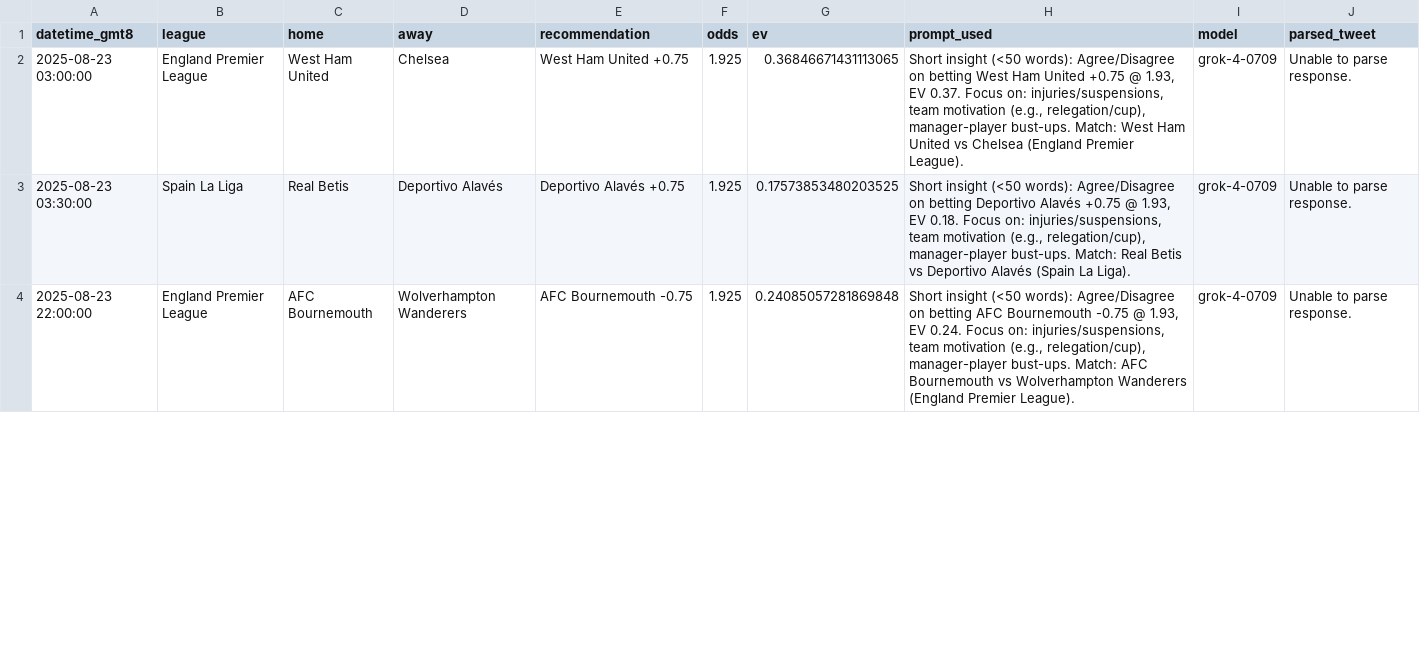
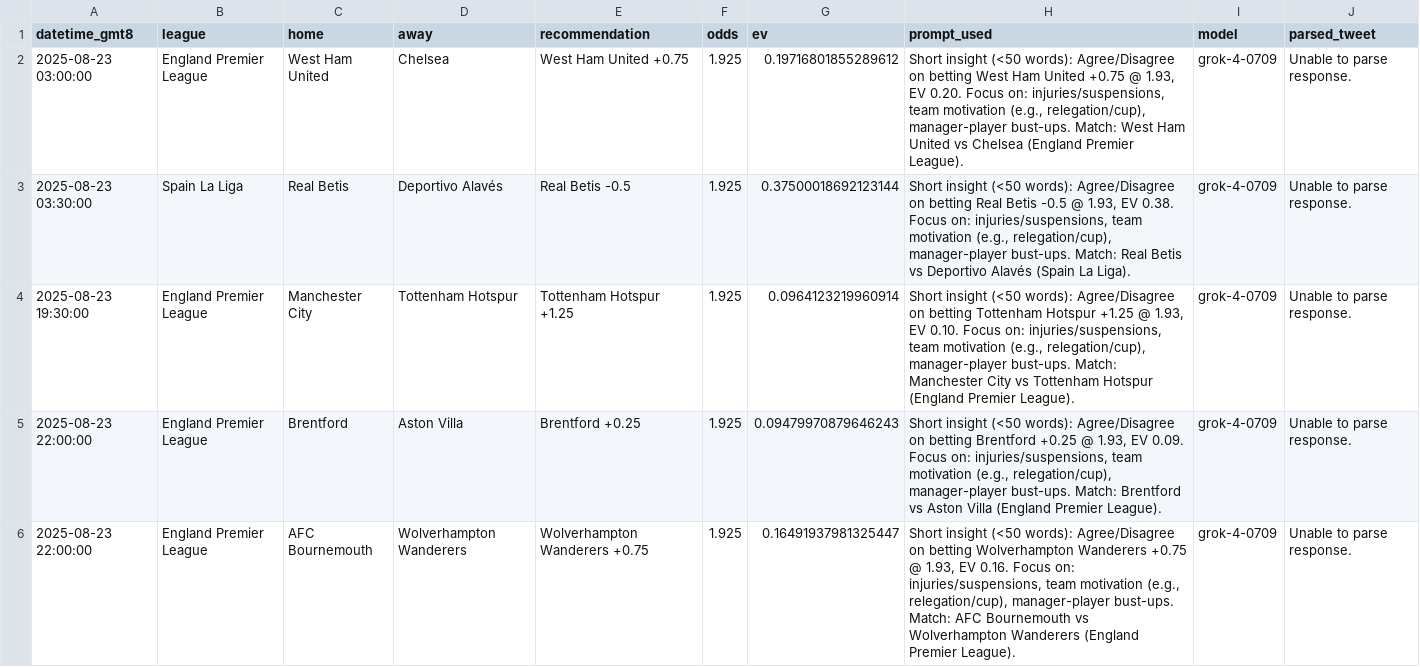
Before and after one commit to pythonchan8888/GBM, a CSV file: site/kings_call_debug.csv, drawn as a sheet; only a part is shown; the diff covers the shown part only.

```diff
--- a/site/kings_call_debug.csv
+++ b/site/kings_call_debug.csv
@@ -1,4 +1,6 @@
 datetime_gmt8,league,home,away,recommendation,odds,ev,prompt_used,model,parsed_tweet
-2025-08-23 03:00:00,England Premier League,West Ham United,Chelsea,West Ham United +0.75,1.925,0.36846671431113065,"Short insight (<50 words): Agree/Disagree on betting West Ham United +0.75 @ 1.93, EV 0.37. Focus on: injuries/suspensions, team motivation (e.g., relegation/cup), manager-player bust-ups. Match: West Ham United vs Chelsea (England Premier League).",grok-4-0709,Unable to parse response.
-2025-08-23 03:30:00,Spain La Liga,Real Betis,Deportivo Alavés,Deportivo Alavés +0.75,1.925,0.17573853480203525,"Short insight (<50 words): Agree/Disagree on betting Deportivo Alavés +0.75 @ 1.93, EV 0.18. Focus on: injuries/suspensions, team motivation (e.g., relegation/cup), manager-player bust-ups. Match: Real Betis vs Deportivo Alavés (Spain La Liga).",grok-4-0709,Unable to parse response.
-2025-08-23 22:00:00,England Premier League,AFC Bournemouth,Wolverhampton Wanderers,AFC Bournemouth -0.75,1.925,0.24085057281869848,"Short insight (<50 words): Agree/Disagree on betting AFC Bournemouth -0.75 @ 1.93, EV 0.24. Focus on: injuries/suspensions, team motivation (e.g., relegation/cup), manager-player bust-ups. Match: AFC Bournemouth vs Wolverhampton Wanderers (England Premier League).",grok-4-0709,Unable to parse response.
+2025-08-23 03:00:00,England Premier League,West Ham United,Chelsea,West Ham United +0.75,1.925,0.19716801855289612,"Short insight (<50 words): Agree/Disagree on betting West Ham United +0.75 @ 1.93, EV 0.20. Focus on: injuries/suspensions, team motivation (e.g., relegation/cup), manager-player bust-ups. Match: West Ham United vs Chelsea (England Premier League).",grok-4-0709,Unable to parse response.
+2025-08-23 03:30:00,Spain La Liga,Real Betis,Deportivo Alavés,Real Betis -0.5,1.925,0.37500018692123144,"Short insight (<50 words): Agree/Disagree on betting Real Betis -0.5 @ 1.93, EV 0.38. Focus on: injuries/suspensions, team motivation (e.g., relegation/cup), manager-player bust-ups. Match: Real Betis vs Deportivo Alavés (Spain La Liga).",grok-4-0709,Unable to parse response.
+2025-08-23 19:30:00,England Premier League,Manchester City,Tottenham Hotspur,Tottenham Hotspur +1.25,1.925,0.0964123219960914,"Short insight (<50 words): Agree/Disagree on betting Tottenham Hotspur +1.25 @ 1.93, EV 0.10. Focus on: injuries/suspensions, team motivation (e.g., relegation/cup), manager-player bust-ups. Match: Manchester City vs Tottenham Hotspur (England Premier League).",grok-4-0709,Unable to parse response.
+2025-08-23 22:00:00,England Premier League,Brentford,Aston Villa,Brentford +0.25,1.925,0.09479970879646243,"Short insight (<50 words): Agree/Disagree on betting Brentford +0.25 @ 1.93, EV 0.09. Focus on: injuries/suspensions, team motivation (e.g., relegation/cup), manager-player bust-ups. Match: Brentford vs Aston Villa (England Premier League).",grok-4-0709,Unable to parse response.
+2025-08-23 22:00:00,England Premier League,AFC Bournemouth,Wolverhampton Wanderers,Wolverhampton Wanderers +0.75,1.925,0.16491937981325447,"Short insight (<50 words): Agree/Disagree on betting Wolverhampton Wanderers +0.75 @ 1.93, EV 0.16. Focus on: injuries/suspensions, team motivation (e.g., relegation/cup), manager-player bust-ups. Match: AFC Bournemouth vs Wolverhampton Wanderers (England Premier League).",grok-4-0709,Unable to parse response.
```
Also changed, not shown: 3 added rows, 3 removed rows and 17 edited cells elsewhere in this file, site/bankroll_series_90d.csv, site/metrics.csv, 12 other files.
